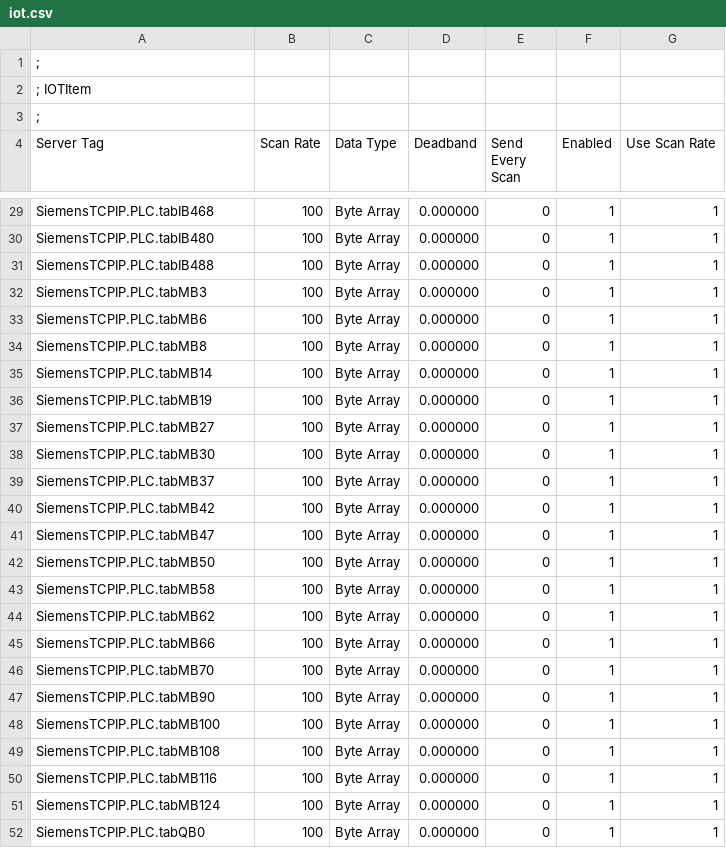
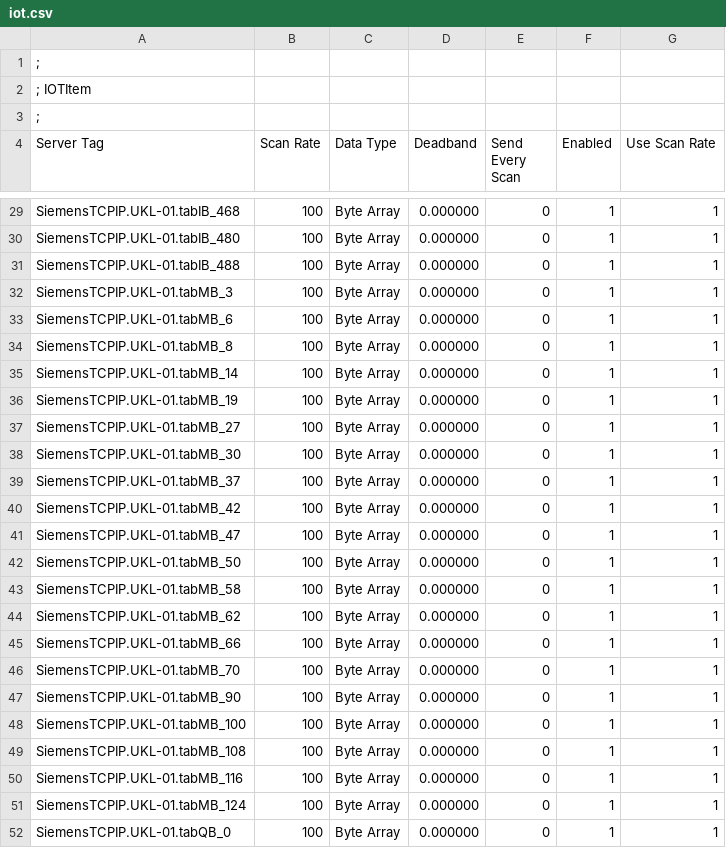
Before and after one commit to dkt64/tagsgenerator, a CSV file: iot.csv, drawn as a sheet; only a part is shown, gaps mark what is left out; the diff covers the shown part only.

```diff
--- a/iot.csv
+++ b/iot.csv
@@ -29,24 +29,24 @@ Server Tag,Scan Rate,Data Type,Deadband,Send Every Scan,Enabled,Use Scan Rate,
-"SiemensTCPIP.PLC.tabIB468",100,Byte Array,0.000000,0,1,1
-"SiemensTCPIP.PLC.tabIB480",100,Byte Array,0.000000,0,1,1
-"SiemensTCPIP.PLC.tabIB488",100,Byte Array,0.000000,0,1,1
-"SiemensTCPIP.PLC.tabMB3",100,Byte Array,0.000000,0,1,1
-"SiemensTCPIP.PLC.tabMB6",100,Byte Array,0.000000,0,1,1
-"SiemensTCPIP.PLC.tabMB8",100,Byte Array,0.000000,0,1,1
-"SiemensTCPIP.PLC.tabMB14",100,Byte Array,0.000000,0,1,1
-"SiemensTCPIP.PLC.tabMB19",100,Byte Array,0.000000,0,1,1
-"SiemensTCPIP.PLC.tabMB27",100,Byte Array,0.000000,0,1,1
-"SiemensTCPIP.PLC.tabMB30",100,Byte Array,0.000000,0,1,1
-"SiemensTCPIP.PLC.tabMB37",100,Byte Array,0.000000,0,1,1
-"SiemensTCPIP.PLC.tabMB42",100,Byte Array,0.000000,0,1,1
-"SiemensTCPIP.PLC.tabMB47",100,Byte Array,0.000000,0,1,1
-"SiemensTCPIP.PLC.tabMB50",100,Byte Array,0.000000,0,1,1
-"SiemensTCPIP.PLC.tabMB58",100,Byte Array,0.000000,0,1,1
-"SiemensTCPIP.PLC.tabMB62",100,Byte Array,0.000000,0,1,1
-"SiemensTCPIP.PLC.tabMB66",100,Byte Array,0.000000,0,1,1
-"SiemensTCPIP.PLC.tabMB70",100,Byte Array,0.000000,0,1,1
-"SiemensTCPIP.PLC.tabMB90",100,Byte Array,0.000000,0,1,1
-"SiemensTCPIP.PLC.tabMB100",100,Byte Array,0.000000,0,1,1
-"SiemensTCPIP.PLC.tabMB108",100,Byte Array,0.000000,0,1,1
-"SiemensTCPIP.PLC.tabMB116",100,Byte Array,0.000000,0,1,1
-"SiemensTCPIP.PLC.tabMB124",100,Byte Array,0.000000,0,1,1
-"SiemensTCPIP.PLC.tabQB0",100,Byte Array,0.000000,0,1,1
+"SiemensTCPIP.UKL-01.tabIB_468",100,Byte Array,0.000000,0,1,1
+"SiemensTCPIP.UKL-01.tabIB_480",100,Byte Array,0.000000,0,1,1
+"SiemensTCPIP.UKL-01.tabIB_488",100,Byte Array,0.000000,0,1,1
+"SiemensTCPIP.UKL-01.tabMB_3",100,Byte Array,0.000000,0,1,1
+"SiemensTCPIP.UKL-01.tabMB_6",100,Byte Array,0.000000,0,1,1
+"SiemensTCPIP.UKL-01.tabMB_8",100,Byte Array,0.000000,0,1,1
+"SiemensTCPIP.UKL-01.tabMB_14",100,Byte Array,0.000000,0,1,1
+"SiemensTCPIP.UKL-01.tabMB_19",100,Byte Array,0.000000,0,1,1
+"SiemensTCPIP.UKL-01.tabMB_27",100,Byte Array,0.000000,0,1,1
+"SiemensTCPIP.UKL-01.tabMB_30",100,Byte Array,0.000000,0,1,1
+"SiemensTCPIP.UKL-01.tabMB_37",100,Byte Array,0.000000,0,1,1
+"SiemensTCPIP.UKL-01.tabMB_42",100,Byte Array,0.000000,0,1,1
+"SiemensTCPIP.UKL-01.tabMB_47",100,Byte Array,0.000000,0,1,1
+"SiemensTCPIP.UKL-01.tabMB_50",100,Byte Array,0.000000,0,1,1
+"SiemensTCPIP.UKL-01.tabMB_58",100,Byte Array,0.000000,0,1,1
+"SiemensTCPIP.UKL-01.tabMB_62",100,Byte Array,0.000000,0,1,1
+"SiemensTCPIP.UKL-01.tabMB_66",100,Byte Array,0.000000,0,1,1
+"SiemensTCPIP.UKL-01.tabMB_70",100,Byte Array,0.000000,0,1,1
+"SiemensTCPIP.UKL-01.tabMB_90",100,Byte Array,0.000000,0,1,1
+"SiemensTCPIP.UKL-01.tabMB_100",100,Byte Array,0.000000,0,1,1
+"SiemensTCPIP.UKL-01.tabMB_108",100,Byte Array,0.000000,0,1,1
+"SiemensTCPIP.UKL-01.tabMB_116",100,Byte Array,0.000000,0,1,1
+"SiemensTCPIP.UKL-01.tabMB_124",100,Byte Array,0.000000,0,1,1
+"SiemensTCPIP.UKL-01.tabQB_0",100,Byte Array,0.000000,0,1,1
```
Also changed, not shown: 56 edited cells elsewhere in this file, plc.csv, 2 other files.
